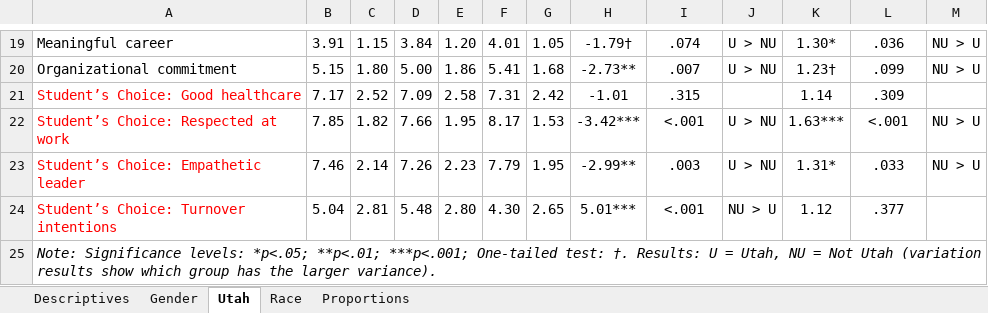
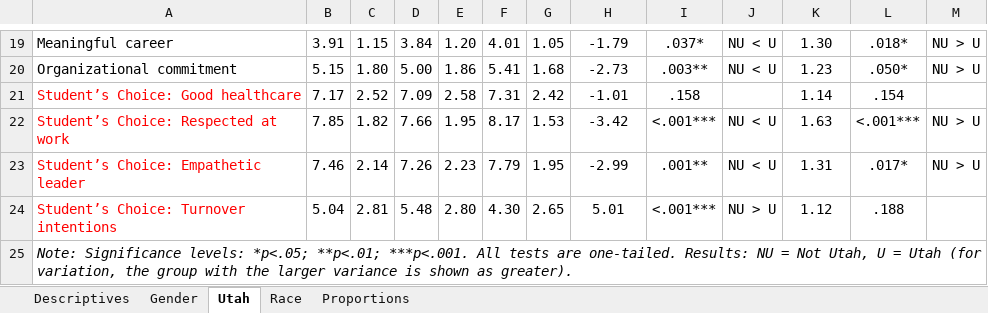
Before and after one commit to Slythonin/MGMT3345-UP1, an Excel workbook: LastName_FirstName_U2P_Tables.xlsx, sheet Utah, drawn as a sheet; only a part is shown, gaps mark what is left out; values as stored, in another font and other column widths than the file's, no borders; the diff covers the shown part only; the diff names each change by its address in the sheet, - before the commit and + after, or states it on an @@ line.

```diff
--- a/LastName_FirstName_U2P_Tables.xlsx (sheet Utah)
+++ b/LastName_FirstName_U2P_Tables.xlsx (sheet Utah)
-H19: -1.79†
+H19: -1.79
-I19: .074
+I19: .037*
-J19:J20: U > NU
+J19:J20: NU < U
-K19: 1.30*
+K19: 1.30
-L19: .036
+L19: .018*
-H20: -2.73**
+H20: -2.73
-I20: .007
+I20: .003**
-K20: 1.23†
+K20: 1.23
-L20: .099
+L20: .050*
-I21: .315
+I21: .158
-L21: .309
+L21: .154
-H22: -3.42***
+H22: -3.42
-I22: <.001
+I22: <.001***
-J22:J23: U > NU
+J22:J23: NU < U
-K22: 1.63***
+K22: 1.63
-L22: <.001
+L22: <.001***
-H23: -2.99**
+H23: -2.99
-I23: .003
+I23: .001**
-K23: 1.31*
+K23: 1.31
-L23: .033
+L23: .017*
-H24: 5.01***
+H24: 5.01
-I24: <.001
+I24: <.001***
-L24: .377
+L24: .188
-A25: …*p<.05; **p<.01; ***p<.001; One-tailed test: †. Results: U = Utah, NU = Not Utah (variation results show which group has the larger variance).
+A25: …*p<.05; **p<.01; ***p<.001. All tests are one-tailed. Results: NU = Not Utah, U = Utah (for variation, the group with the larger variance is shown as greater).
```
Also changed, not shown: 31 edited cells elsewhere in this sheet, sheet Proportions, 3 other files.
